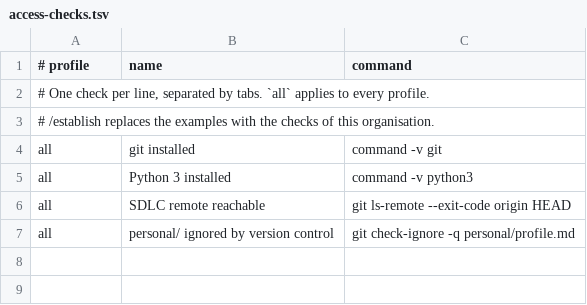
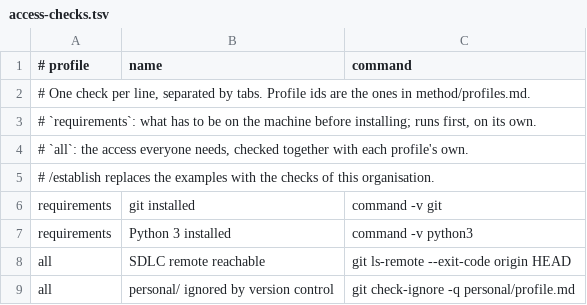
Before and after one commit to javierdres/gate-framework, a TSV file: kit/tools/access-checks.tsv, drawn as a sheet.

Commit message:
A first build that comes out clean
A third simulation built an invented company's SDLC end to end with GATE
alone and found sixteen places where the guide, the kit and the scaffold
disagreed or left the orchestrator guessing. This fixes all of them.

The scaffold registers all four guards from the first session. The
permissions guard lets infrastructure reads through and sees writes made
through the organisation's own API clients, with tests for both. The
examples and the scaffold keep the SDLC inside a working folder of its
own, the skeleton comes before the interview in the build order, skill
links are relative, --name gives a display name, profile ids have one
list, and access checks separate machine requirements from access.

```diff
--- a/kit/tools/access-checks.tsv
+++ b/kit/tools/access-checks.tsv
@@ -1,6 +1,8 @@
 # profile	name	command
-# One check per line, separated by tabs. `all` applies to every profile.
+# One check per line, separated by tabs. Profile ids are the ones in method/profiles.md.
+# `requirements`: what has to be on the machine before installing; runs first, on its own.
+# `all`: the access everyone needs, checked together with each profile's own.
 # /establish replaces the examples with the checks of this organisation.
-all	git installed	command -v git
-all	Python 3 installed	command -v python3
+requirements	git installed	command -v git
+requirements	Python 3 installed	command -v python3
 all	SDLC remote reachable	git ls-remote --exit-code origin HEAD
```
Also changed, not shown: 22 other files.
